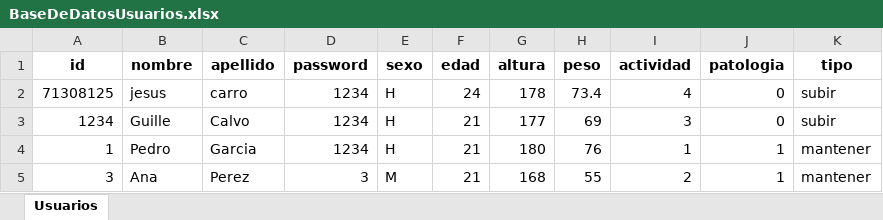
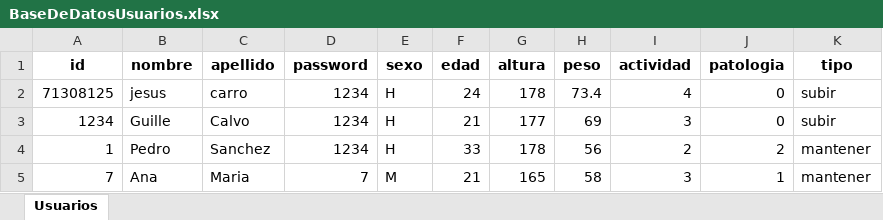
Before and after one commit to jct0024/HealthApp, an Excel workbook: Dat/BaseDeDatosUsuarios.xlsx, sheet Usuarios, drawn as a sheet; values as stored, in another font and other column widths than the file's, no borders; removed rows and columns are numbered as before the commit, all else as after; the diff names each change by its address in the sheet, - before the commit and + after, or states it on an @@ line.

```diff
--- a/Dat/BaseDeDatosUsuarios.xlsx (sheet Usuarios)
+++ b/Dat/BaseDeDatosUsuarios.xlsx (sheet Usuarios)
-C4 (apellido): Garcia
+C4 (apellido): Sanchez
-F4 (edad): 21
+F4 (edad): 33
-G4 (altura): 180
+G4 (altura): 178
-H4 (peso): 76
+H4 (peso): 56
-I4 (actividad): 1
+I4 (actividad): 2
-J4 (patologia): 1
+J4 (patologia): 2
-row 5: 3 | Ana | Perez | 3 | M | 21 | 168 | 55 | 2 | 1 | mantener
+row 5: 7 | Ana | Maria | 7 | M | 21 | 165 | 58 | 3 | 1 | mantener
```
Also changed, not shown: Dat/BaseDeDatosDeAlimentos.xlsx, 10 other files.
